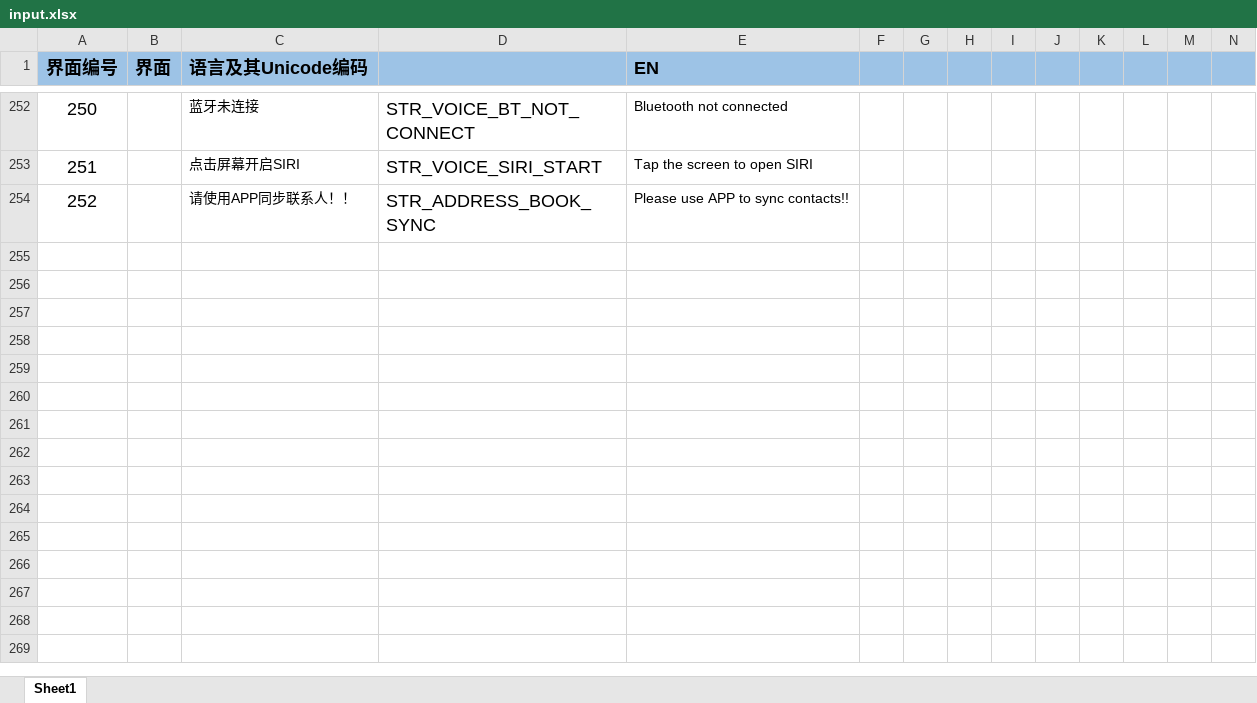
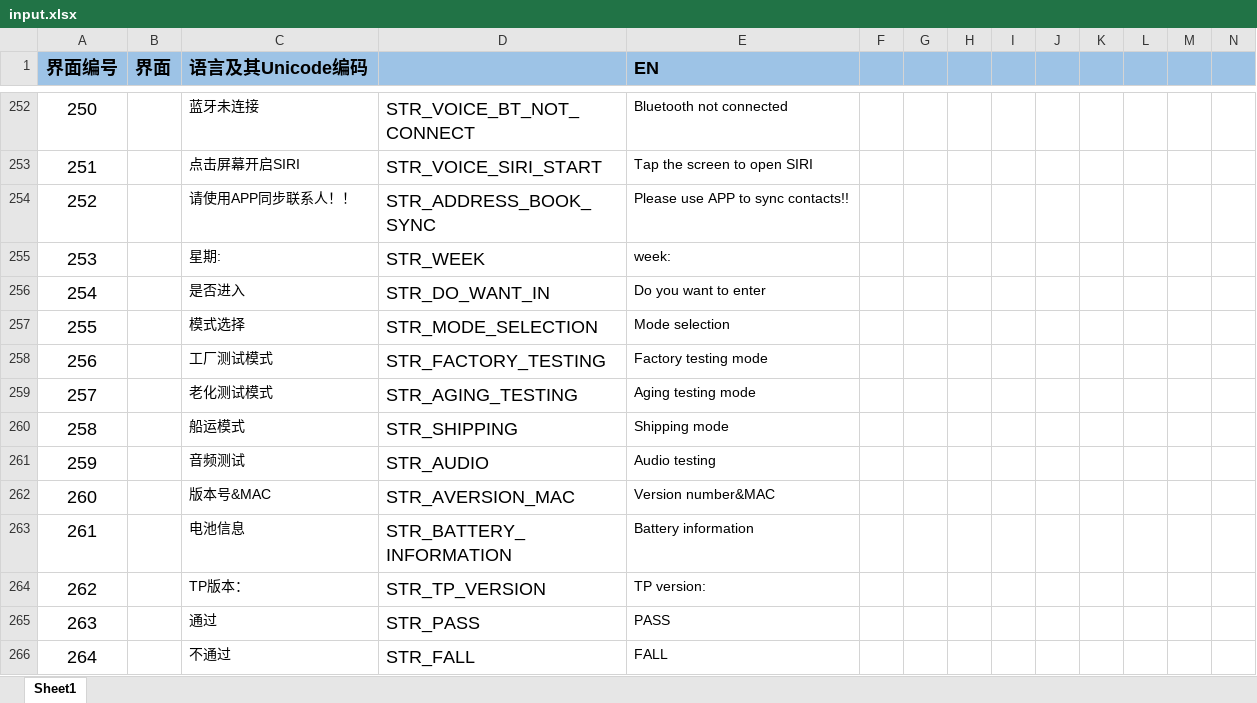
Before and after one commit to zzp2233/569x_AI_AB281GA, an Excel workbook: ute/language/defaultLanguage/input.xlsx, sheet Sheet1, drawn as a sheet; only a part is shown, gaps mark what is left out; values as stored, in another font and other column widths than the file's, no borders; rows hold the shown columns only; the diff names each change by its address in the sheet, - before the commit and + after, or states it on an @@ line.

```diff
--- a/ute/language/defaultLanguage/input.xlsx (sheet Sheet1)
+++ b/ute/language/defaultLanguage/input.xlsx (sheet Sheet1)
+row 255: 253 |  | 星期: | STR_WEEK | week:
+row 256: 254 |  | 是否进入 | STR_DO_WANT_IN | Do you want to enter
+row 257: 255 |  | 模式选择 | STR_MODE_SELECTION | Mode selection
+row 258: 256 |  | 工厂测试模式 | STR_FACTORY_TESTING | Factory testing mode
+row 259: 257 |  | 老化测试模式 | STR_AGING_TESTING | Aging testing mode
+row 260: 258 |  | 船运模式 | STR_SHIPPING | Shipping mode
+row 261: 259 |  | 音频测试 | STR_AUDIO | Audio testing
+row 262: 260 |  | 版本号&MAC | STR_AVERSION_MAC | Version number&MAC
+row 263: 261 |  | 电池信息 | STR_BATTERY_INFORMATION | Battery information
+row 264: 262 |  | TP版本： | STR_TP_VERSION | TP version:
+row 265: 263 |  | 通过 | STR_PASS | PASS
+row 266: 264 |  | 不通过 | STR_FALL | FALL
```
Also changed, not shown: 12 other files.
